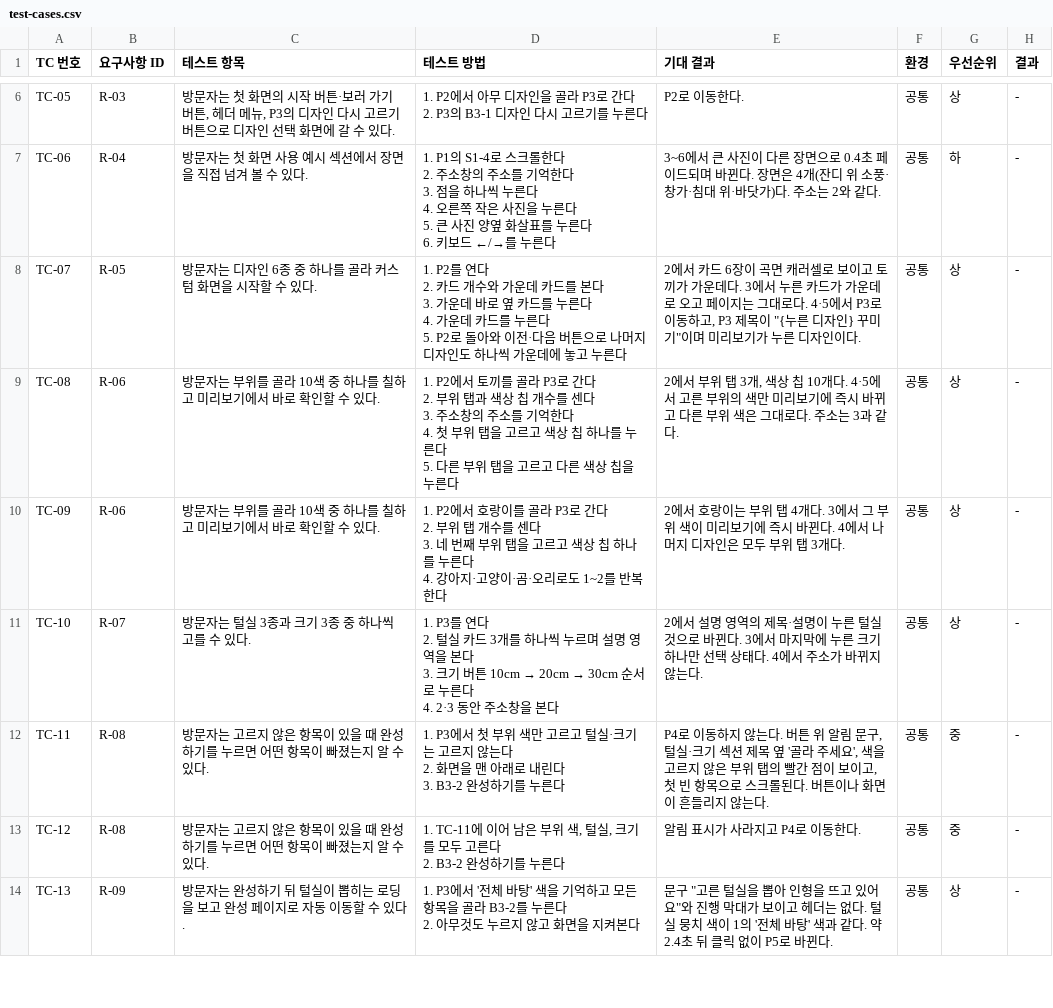
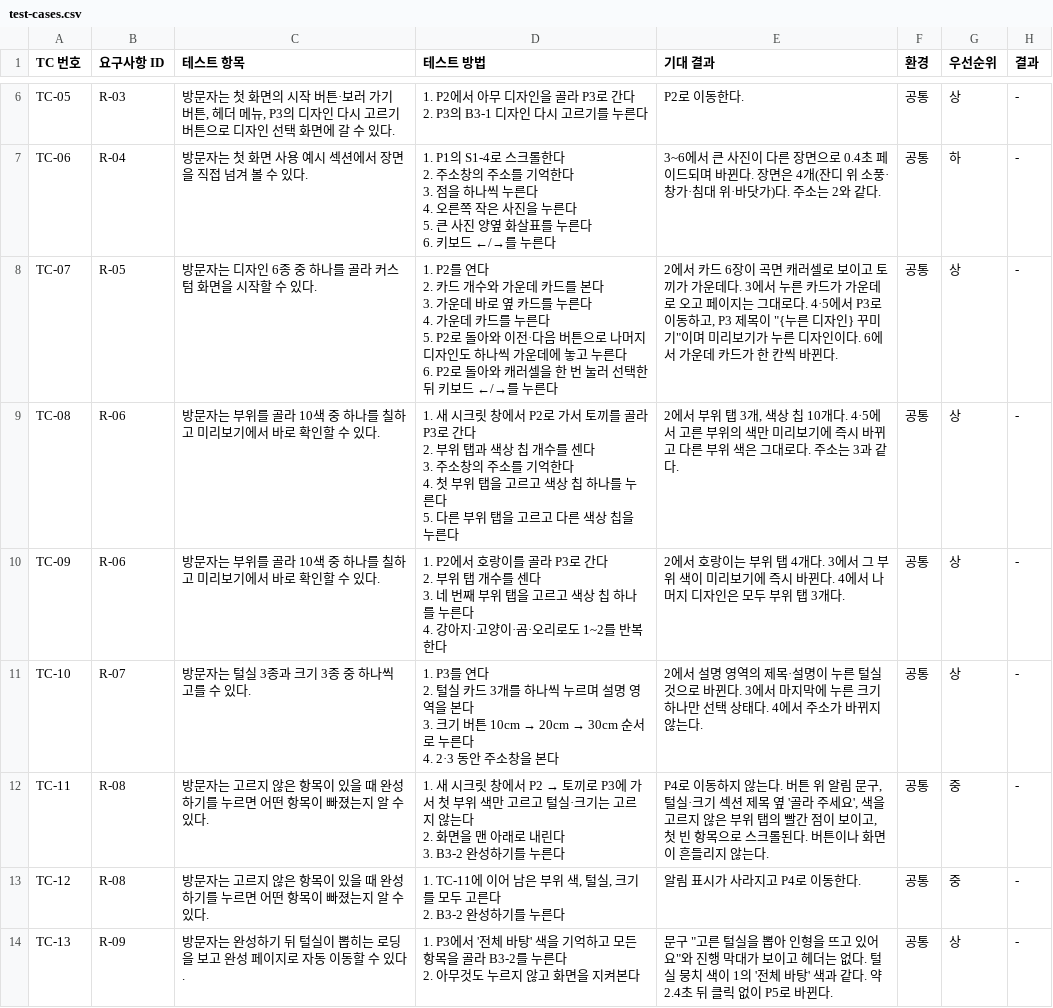
Before and after one commit to uuu9ohc-prog/my-shop, a CSV file: test-cases.csv, drawn as a sheet; only a part is shown, gaps mark what is left out; the diff covers the shown part only.

```diff
--- a/test-cases.csv
+++ b/test-cases.csv
@@ -23,12 +23,13 @@ TC-06,R-04,방문자는 첫 화면 사용 예시 섹션에서 장면을 직접
 6. 키보드 ←/→를 누른다",3~6에서 큰 사진이 다른 장면으로 0.4초 페이드되며 바뀐다. 장면은 4개(잔디 위 소풍·창가·침대 위·바닷가)다. 주소는 2와 같다.,공통,하,-
-TC-07,R-05,방문자는 디자인 6종 중 하나를 골라 커스텀 화면을 시작할 수 있다.,"1. P2를 연다
-2. 카드 개수와 가운데 카드를 본다
-3. 가운데 바로 옆 카드를 누른다
-4. 가운데 카드를 누른다
-5. P2로 돌아와 이전·다음 버튼으로 나머지 디자인도 하나씩 가운데에 놓고 누른다","2에서 카드 6장이 곡면 캐러셀로 보이고 토끼가 가운데다. 3에서 누른 카드가 가운데로 오고 페이지는 그대로다. 4·5에서 P3로 이동하고, P3 제목이 ""{누른 디자인} 꾸미기""이며 미리보기가 누른 디자인이다.",공통,상,-
-TC-08,R-06,방문자는 부위를 골라 10색 중 하나를 칠하고 미리보기에서 바로 확인할 수 있다.,"1. P2에서 토끼를 골라 P3로 간다
-2. 부위 탭과 색상 칩 개수를 센다
-3. 주소창의 주소를 기억한다
-4. 첫 부위 탭을 고르고 색상 칩 하나를 누른다
-5. 다른 부위 탭을 고르고 다른 색상 칩을 누른다","2에서 부위 탭 3개, 색상 칩 10개다. 4·5에서 고른 부위의 색만 미리보기에 즉시 바뀌고 다른 부위 색은 그대로다. 주소는 3과 같다.",공통,상,-
+TC-07,R-05,방문자는 디자인 6종 중 하나를 골라 커스텀 화면을 시작할 수 있다.,"1. P2를 연다
+2. 카드 개수와 가운데 카드를 본다
+3. 가운데 바로 옆 카드를 누른다
+4. 가운데 카드를 누른다
+5. P2로 돌아와 이전·다음 버튼으로 나머지 디자인도 하나씩 가운데에 놓고 누른다
+6. P2로 돌아와 캐러셀을 한 번 눌러 선택한 뒤 키보드 ←/→를 누른다","2에서 카드 6장이 곡면 캐러셀로 보이고 토끼가 가운데다. 3에서 누른 카드가 가운데로 오고 페이지는 그대로다. 4·5에서 P3로 이동하고, P3 제목이 ""{누른 디자인} 꾸미기""이며 미리보기가 누른 디자인이다. 6에서 가운데 카드가 한 칸씩 바뀐다.",공통,상,-
+TC-08,R-06,방문자는 부위를 골라 10색 중 하나를 칠하고 미리보기에서 바로 확인할 수 있다.,"1. 새 시크릿 창에서 P2로 가서 토끼를 골라 P3로 간다
+2. 부위 탭과 색상 칩 개수를 센다
+3. 주소창의 주소를 기억한다
+4. 첫 부위 탭을 고르고 색상 칩 하나를 누른다
+5. 다른 부위 탭을 고르고 다른 색상 칩을 누른다","2에서 부위 탭 3개, 색상 칩 10개다. 4·5에서 고른 부위의 색만 미리보기에 즉시 바뀌고 다른 부위 색은 그대로다. 주소는 3과 같다.",공통,상,-
 TC-09,R-06,방문자는 부위를 골라 10색 중 하나를 칠하고 미리보기에서 바로 확인할 수 있다.,"1. P2에서 호랑이를 골라 P3로 간다
@@ -41,5 +42,5 @@ TC-10,R-07,방문자는 털실 3종과 크기 3종 중 하나씩 고를 수 있
 4. 2·3 동안 주소창을 본다",2에서 설명 영역의 제목·설명이 누른 털실 것으로 바뀐다. 3에서 마지막에 누른 크기 하나만 선택 상태다. 4에서 주소가 바뀌지 않는다.,공통,상,-
-TC-11,R-08,방문자는 고르지 않은 항목이 있을 때 완성하기를 누르면 어떤 항목이 빠졌는지 알 수 있다.,"1. P3에서 첫 부위 색만 고르고 털실·크기는 고르지 않는다
-2. 화면을 맨 아래로 내린다
-3. B3-2 완성하기를 누른다","P4로 이동하지 않는다. 버튼 위 알림 문구, 털실·크기 섹션 제목 옆 '골라 주세요', 색을 고르지 않은 부위 탭의 빨간 점이 보이고, 첫 빈 항목으로 스크롤된다. 버튼이나 화면이 흔들리지 않는다.",공통,중,-
+TC-11,R-08,방문자는 고르지 않은 항목이 있을 때 완성하기를 누르면 어떤 항목이 빠졌는지 알 수 있다.,"1. 새 시크릿 창에서 P2 → 토끼로 P3에 가서 첫 부위 색만 고르고 털실·크기는 고르지 않는다
+2. 화면을 맨 아래로 내린다
+3. B3-2 완성하기를 누른다","P4로 이동하지 않는다. 버튼 위 알림 문구, 털실·크기 섹션 제목 옆 '골라 주세요', 색을 고르지 않은 부위 탭의 빨간 점이 보이고, 첫 빈 항목으로 스크롤된다. 버튼이나 화면이 흔들리지 않는다.",공통,중,-
 TC-12,R-08,방문자는 고르지 않은 항목이 있을 때 완성하기를 누르면 어떤 항목이 빠졌는지 알 수 있다.,"1. TC-11에 이어 남은 부위 색, 털실, 크기를 모두 고른다
```
Also changed, not shown: 1 added row and 6 edited cells elsewhere in this file, 3 other files.
